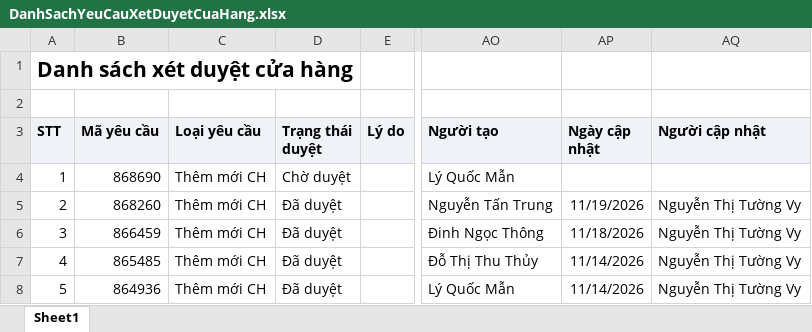
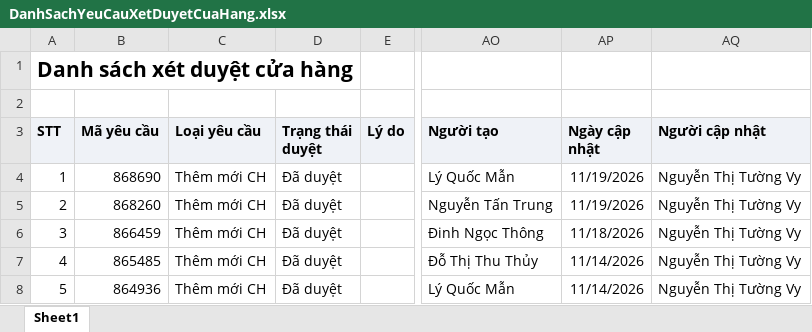
Before and after one commit to Tantt2026/Vyntt_Dashboard, an Excel workbook: data/Thang11/DanhSachYeuCauXetDuyetCuaHang.xlsx, sheet Sheet1, drawn as a sheet; only a part is shown, gaps mark what is left out; values as stored, in another font and other column widths than the file's, no borders; the diff names each change by its address in the sheet, - before the commit and + after, or states it on an @@ line.

```diff
--- a/data/Thang11/DanhSachYeuCauXetDuyetCuaHang.xlsx (sheet Sheet1)
+++ b/data/Thang11/DanhSachYeuCauXetDuyetCuaHang.xlsx (sheet Sheet1)
-D4 (Trạng thái duyệt): Chờ duyệt
+D4 (Trạng thái duyệt): Đã duyệt
-AP4 (Ngày cập nhật): (empty)
+AP4 (Ngày cập nhật): 11/19/2026
-AQ4 (Người cập nhật): (empty)
+AQ4 (Người cập nhật): Nguyễn Thị Tường Vy
```
Also changed, not shown: data/Thang11/DANH_SACH_KET_QUA_CUA_HANG_THAM_GIA_CHUONG_TRINH.xlsx, data/Thang11/DanhSachChiTietDonHang (1).xlsx, 3 other files.
